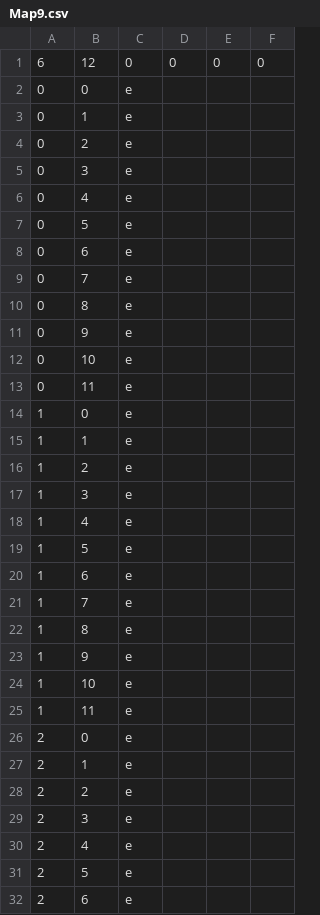
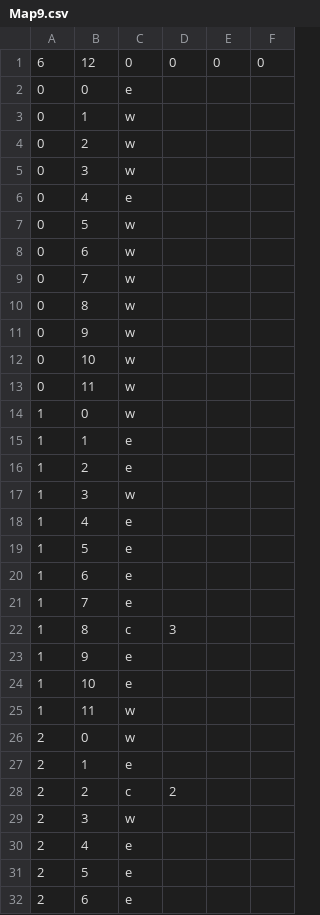
Before and after one commit to shadowlerone/DnD-Character-Creation, a CSV file: Campaign/Maps/Map9.csv, drawn as a sheet; only a part is shown; the diff covers the shown part only.

```diff
--- a/Campaign/Maps/Map9.csv
+++ b/Campaign/Maps/Map9.csv
@@ -2,17 +2,17 @@
 0,0,e
-0,1,e
-0,2,e
-0,3,e
+0,1,w
+0,2,w
+0,3,w
 0,4,e
-0,5,e
-0,6,e
-0,7,e
-0,8,e
-0,9,e
-0,10,e
-0,11,e
-1,0,e
+0,5,w
+0,6,w
+0,7,w
+0,8,w
+0,9,w
+0,10,w
+0,11,w
+1,0,w
 1,1,e
 1,2,e
-1,3,e
+1,3,w
 1,4,e
@@ -21,10 +21,10 @@
 1,7,e
-1,8,e
+1,8,c,3
 1,9,e
 1,10,e
-1,11,e
-2,0,e
+1,11,w
+2,0,w
 2,1,e
-2,2,e
-2,3,e
+2,2,c,2
+2,3,w
 2,4,e
```
Also changed, not shown: 21 edited cells elsewhere in this file, Campaign/Maps/Map5.csv, Campaign/Maps/Map6.csv, 7 other files.
